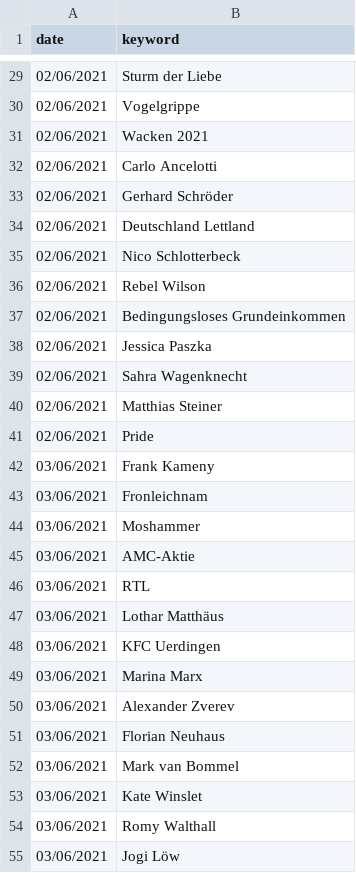
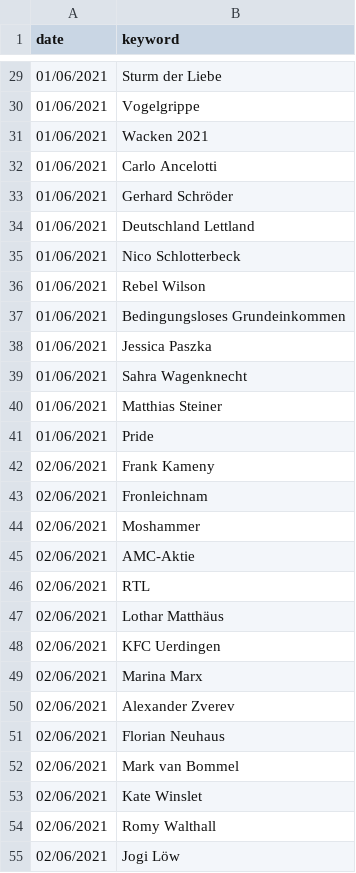
Before and after one commit to realwoobinlee/news-analysis, a CSV file: data/raw/trends.csv, drawn as a sheet; only a part is shown, gaps mark what is left out; the diff covers the shown part only.

```diff
--- a/data/raw/trends.csv
+++ b/data/raw/trends.csv
@@ -29,27 +29,27 @@ date,keyword
-02/06/2021,Sturm der Liebe
-02/06/2021,Vogelgrippe
-02/06/2021,Wacken 2021
-02/06/2021,Carlo Ancelotti
-02/06/2021,Gerhard Schröder
-02/06/2021,Deutschland Lettland
-02/06/2021,Nico Schlotterbeck
-02/06/2021,Rebel Wilson
-02/06/2021,Bedingungsloses Grundeinkommen
-02/06/2021,Jessica Paszka
-02/06/2021,Sahra Wagenknecht
-02/06/2021,Matthias Steiner
-02/06/2021,Pride
-03/06/2021,Frank Kameny
-03/06/2021,Fronleichnam
-03/06/2021,Moshammer
-03/06/2021,AMC-Aktie
-03/06/2021,RTL
-03/06/2021,Lothar Matthäus
-03/06/2021,KFC Uerdingen
-03/06/2021,Marina Marx
-03/06/2021,Alexander Zverev
-03/06/2021,Florian Neuhaus
-03/06/2021,Mark van Bommel
-03/06/2021,Kate Winslet
-03/06/2021,Romy Walthall
-03/06/2021,Jogi Löw
+01/06/2021,Sturm der Liebe
+01/06/2021,Vogelgrippe
+01/06/2021,Wacken 2021
+01/06/2021,Carlo Ancelotti
+01/06/2021,Gerhard Schröder
+01/06/2021,Deutschland Lettland
+01/06/2021,Nico Schlotterbeck
+01/06/2021,Rebel Wilson
+01/06/2021,Bedingungsloses Grundeinkommen
+01/06/2021,Jessica Paszka
+01/06/2021,Sahra Wagenknecht
+01/06/2021,Matthias Steiner
+01/06/2021,Pride
+02/06/2021,Frank Kameny
+02/06/2021,Fronleichnam
+02/06/2021,Moshammer
+02/06/2021,AMC-Aktie
+02/06/2021,RTL
+02/06/2021,Lothar Matthäus
+02/06/2021,KFC Uerdingen
+02/06/2021,Marina Marx
+02/06/2021,Alexander Zverev
+02/06/2021,Florian Neuhaus
+02/06/2021,Mark van Bommel
+02/06/2021,Kate Winslet
+02/06/2021,Romy Walthall
+02/06/2021,Jogi Löw
```
Also changed, not shown: 11 added rows, 11 removed rows and 61 edited cells elsewhere in this file, 1 other file.
